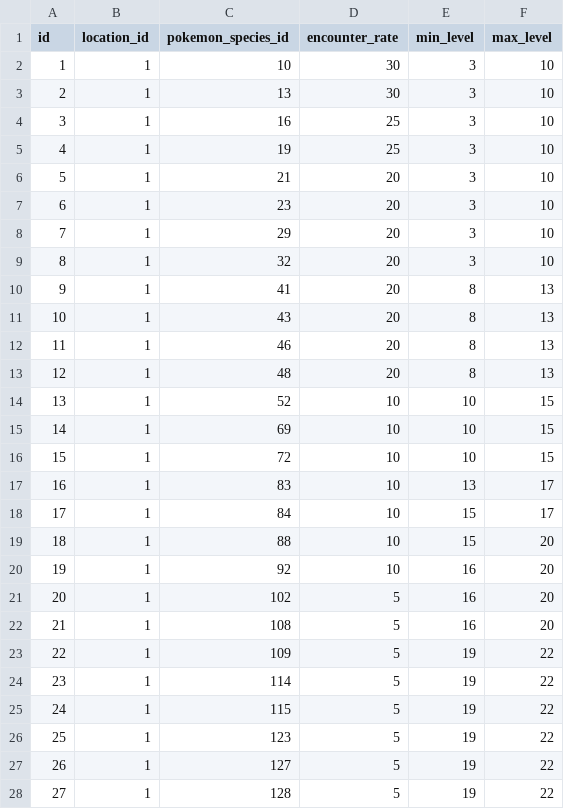
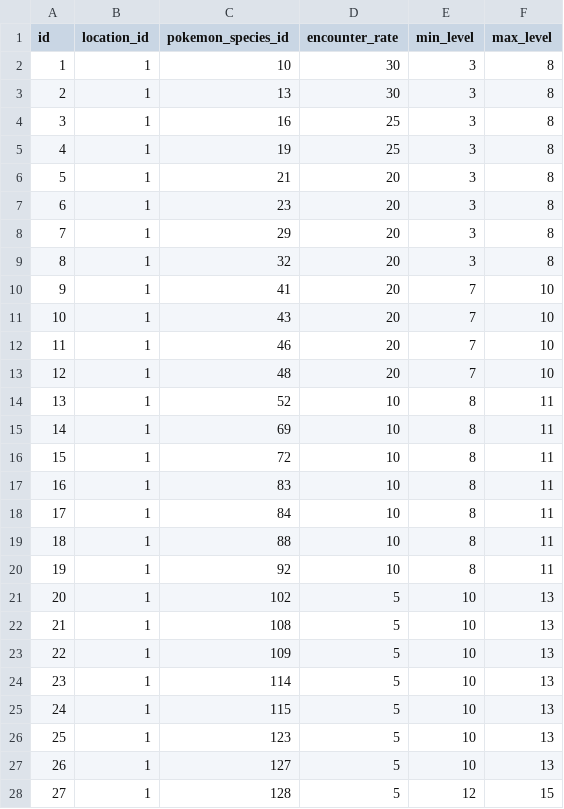
Before and after one commit to k1ngr4m/astrbot_plugin_pokemon, a CSV file: assets/data/v3/location_pokemon.csv, drawn as a sheet; only a part is shown; the diff covers the shown part only.

```diff
--- a/assets/data/v3/location_pokemon.csv
+++ b/assets/data/v3/location_pokemon.csv
@@ -1,28 +1,28 @@
 id,location_id,pokemon_species_id,encounter_rate,min_level,max_level
-1,1,10,30,3,10
-2,1,13,30,3,10
-3,1,16,25,3,10
-4,1,19,25,3,10
-5,1,21,20,3,10
-6,1,23,20,3,10
-7,1,29,20,3,10
-8,1,32,20,3,10
-9,1,41,20,8,13
-10,1,43,20,8,13
-11,1,46,20,8,13
-12,1,48,20,8,13
-13,1,52,10,10,15
-14,1,69,10,10,15
-15,1,72,10,10,15
-16,1,83,10,13,17
-17,1,84,10,15,17
-18,1,88,10,15,20
-19,1,92,10,16,20
-20,1,102,5,16,20
-21,1,108,5,16,20
-22,1,109,5,19,22
-23,1,114,5,19,22
-24,1,115,5,19,22
-25,1,123,5,19,22
-26,1,127,5,19,22
-27,1,128,5,19,22
+1,1,10,30,3,8
+2,1,13,30,3,8
+3,1,16,25,3,8
+4,1,19,25,3,8
+5,1,21,20,3,8
+6,1,23,20,3,8
+7,1,29,20,3,8
+8,1,32,20,3,8
+9,1,41,20,7,10
+10,1,43,20,7,10
+11,1,46,20,7,10
+12,1,48,20,7,10
+13,1,52,10,8,11
+14,1,69,10,8,11
+15,1,72,10,8,11
+16,1,83,10,8,11
+17,1,84,10,8,11
+18,1,88,10,8,11
+19,1,92,10,8,11
+20,1,102,5,10,13
+21,1,108,5,10,13
+22,1,109,5,10,13
+23,1,114,5,10,13
+24,1,115,5,10,13
+25,1,123,5,10,13
+26,1,127,5,10,13
+27,1,128,5,12,15
```
Also changed, not shown: 6 edited cells elsewhere in this file, 1 other file.
